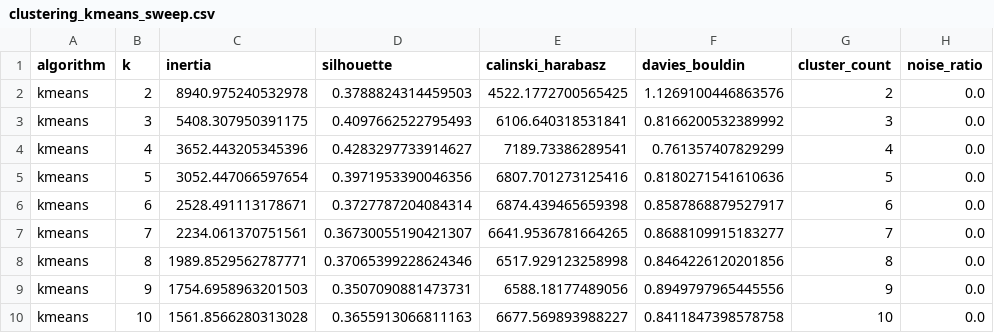
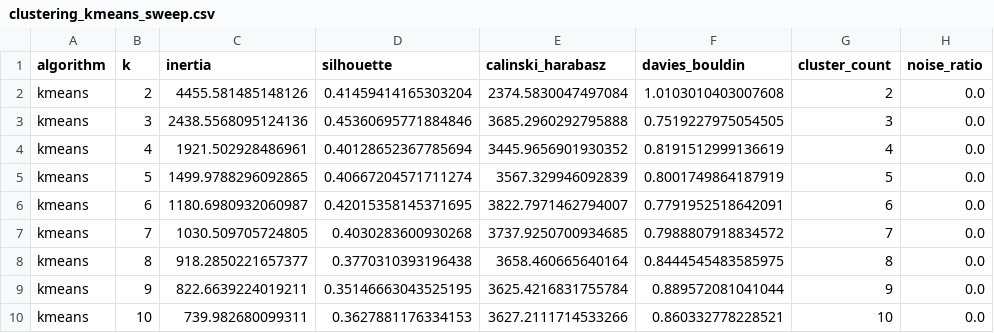
Before and after one commit to JoanixX/goaldata-league, a CSV file: artifacts/clustering_kmeans_sweep.csv, drawn as a sheet.

```diff
--- a/artifacts/clustering_kmeans_sweep.csv
+++ b/artifacts/clustering_kmeans_sweep.csv
@@ -1,10 +1,10 @@
 algorithm,k,inertia,silhouette,calinski_harabasz,davies_bouldin,cluster_count,noise_ratio
-kmeans,2,8940.975240532978,0.3788824314459503,4522.1772700565425,1.1269100446863576,2,0.0
-kmeans,3,5408.307950391175,0.4097662522795493,6106.640318531841,0.8166200532389992,3,0.0
-kmeans,4,3652.443205345396,0.4283297733914627,7189.73386289541,0.761357407829299,4,0.0
-kmeans,5,3052.447066597654,0.3971953390046356,6807.701273125416,0.8180271541610636,5,0.0
-kmeans,6,2528.491113178671,0.3727787204084314,6874.439465659398,0.8587868879527917,6,0.0
-kmeans,7,2234.061370751561,0.36730055190421307,6641.9536781664265,0.8688109915183277,7,0.0
-kmeans,8,1989.8529562787771,0.37065399228624346,6517.929123258998,0.8464226120201856,8,0.0
-kmeans,9,1754.6958963201503,0.3507090881473731,6588.18177489056,0.8949797965445556,9,0.0
-kmeans,10,1561.8566280313028,0.3655913066811163,6677.569893988227,0.8411847398578758,10,0.0
+kmeans,2,4455.581485148126,0.41459414165303204,2374.5830047497084,1.0103010403007608,2,0.0
+kmeans,3,2438.5568095124136,0.45360695771884846,3685.2960292795888,0.7519227975054505,3,0.0
+kmeans,4,1921.502928486961,0.40128652367785694,3445.9656901930352,0.8191512999136619,4,0.0
+kmeans,5,1499.9788296092865,0.40667204571711274,3567.329946092839,0.8001749864187919,5,0.0
+kmeans,6,1180.6980932060987,0.42015358145371695,3822.7971462794007,0.7791952518642091,6,0.0
+kmeans,7,1030.509705724805,0.4030283600930268,3737.9250700934685,0.7988807918834572,7,0.0
+kmeans,8,918.2850221657377,0.3770310393196438,3658.460665640164,0.8444545483585975,8,0.0
+kmeans,9,822.6639224019211,0.35146663043525195,3625.4216831755784,0.889572081041044,9,0.0
+kmeans,10,739.982680099311,0.3627881176334153,3627.2111714533266,0.860332778228521,10,0.0
```
Also changed, not shown: artifacts/clustering_dbscan_sweep.csv, artifacts/clustering_kmeans_profiles.csv, 21 other files.
